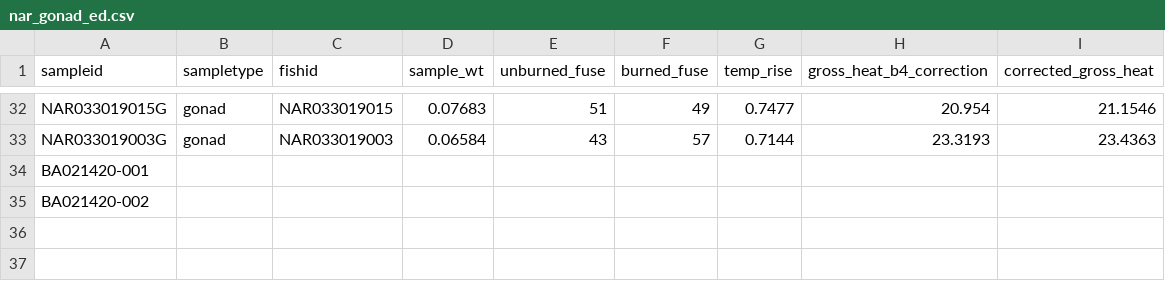
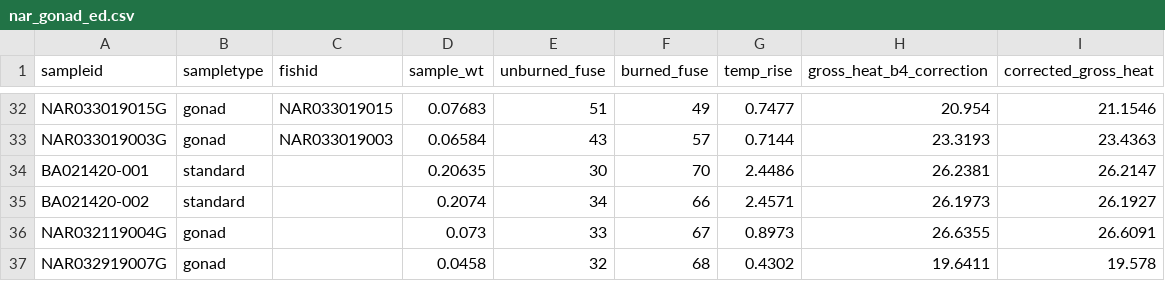
Before and after one commit to collinjfarrell/triploid-walleye-labwork, a CSV file: Data/Calorimetry/Gonads/nar_gonad_ed.csv, drawn as a sheet; only a part is shown, gaps mark what is left out.

Commit message:
Update nar_gonad_ed.csv

```diff
--- a/Data/Calorimetry/Gonads/nar_gonad_ed.csv
+++ b/Data/Calorimetry/Gonads/nar_gonad_ed.csv
@@ -33,3 +33,5 @@ NAR033019015G,gonad,NAR033019015,0.07683,51,49,0.7477,20.954,21.1546
 NAR033019003G,gonad,NAR033019003,0.06584,43,57,0.7144,23.3193,23.4363
-BA021420-001,,,,,,,,
-BA021420-002,,,,,,,,
+BA021420-001,standard,,0.20635,30,70,2.4486,26.2381,26.2147
+BA021420-002,standard,,0.2074,34,66,2.4571,26.1973,26.1927
+NAR032119004G,gonad,,0.073,33,67,0.8973,26.6355,26.6091
+NAR032919007G,gonad,,0.0458,32,68,0.4302,19.6411,19.578
```
